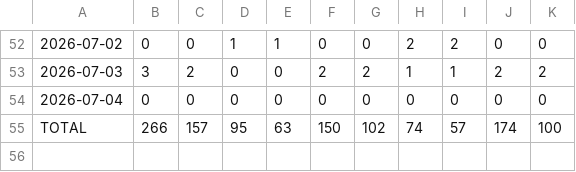
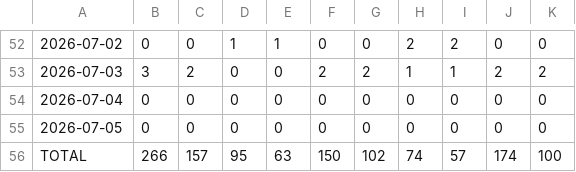
Before and after one commit to sowmyachintakindi/TrafficStats, a CSV file: traffic/clones.csv, drawn as a sheet; only a part is shown, gaps mark what is left out; the diff names each change by its address in the sheet, - before the commit and + after, or states it on an @@ line.

```diff
--- a/traffic/clones.csv
+++ b/traffic/clones.csv
+row 55: 2026-07-05 | 0 | 0 | 0 | 0 | 0 | 0 | 0 | 0 | 0 | 0
```
Also changed, not shown: traffic/views.csv, 3 other files.
